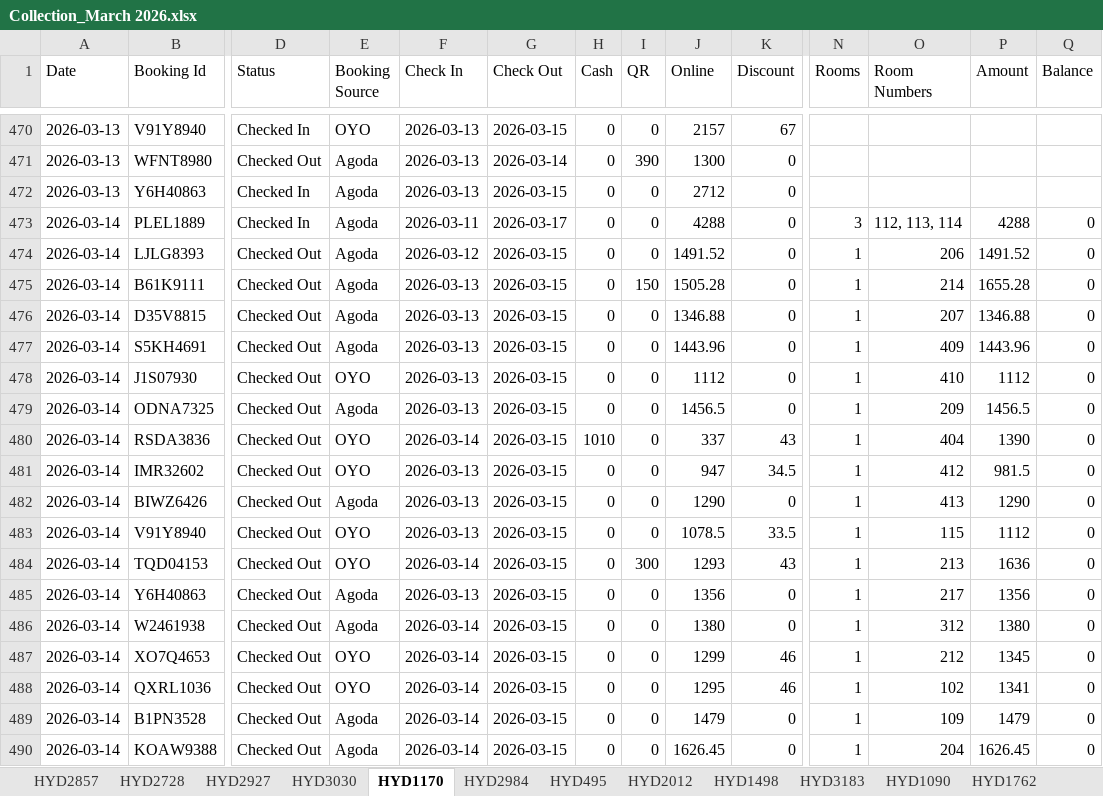
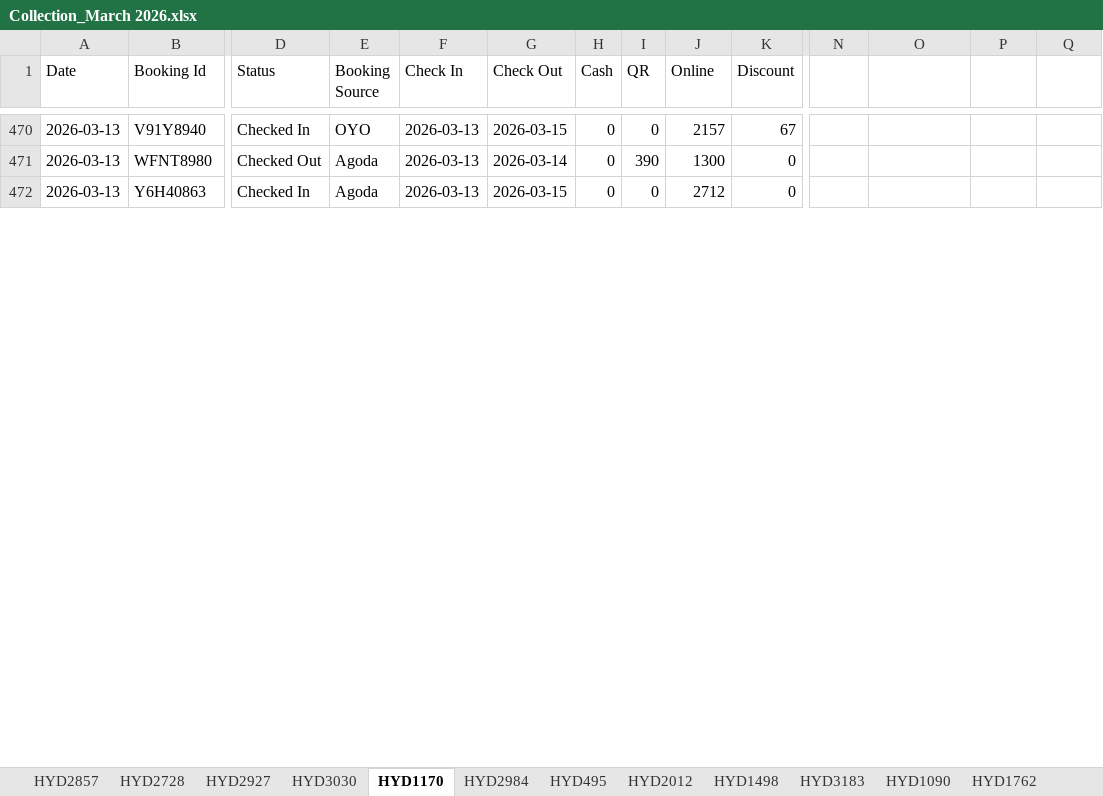
Before and after one commit to propertiesgrouphyd-manager/reports, an Excel workbook: Collection_March 2026.xlsx, sheet HYD1170, drawn as a sheet; only a part is shown, gaps mark what is left out; values as stored, in another font and other column widths than the file's, no cell formats; removed rows and columns are numbered as before the commit, all else as after; rows hold the shown columns only; the diff covers the shown part only; the diff names each change by its address in the sheet, - before the commit and + after, or states it on an @@ line.

```diff
--- a/Collection_March 2026.xlsx (sheet HYD1170)
+++ b/Collection_March 2026.xlsx (sheet HYD1170)
-N1: Rooms
+N1: (empty)
-O1: Room Numbers
+O1: (empty)
-P1: Amount
+P1: (empty)
-Q1: Balance
+Q1: (empty)
-row 473: 2026-03-14 | PLEL1889 | Checked In | Agoda | 2026-03-11 | 2026-03-17 | 0 | 0 | 4288 | 0 | 3 | 112, 113, 114 | 4288 | 0
-row 474: 2026-03-14 | LJLG8393 | Checked Out | Agoda | 2026-03-12 | 2026-03-15 | 0 | 0 | 1491.52 | 0 | 1 | 206 | 1491.52 | 0
-row 475: 2026-03-14 | B61K9111 | Checked Out | Agoda | 2026-03-13 | 2026-03-15 | 0 | 150 | 1505.28 | 0 | 1 | 214 | 1655.28 | 0
-row 476: 2026-03-14 | D35V8815 | Checked Out | Agoda | 2026-03-13 | 2026-03-15 | 0 | 0 | 1346.88 | 0 | 1 | 207 | 1346.88 | 0
-row 477: 2026-03-14 | S5KH4691 | Checked Out | Agoda | 2026-03-13 | 2026-03-15 | 0 | 0 | 1443.96 | 0 | 1 | 409 | 1443.96 | 0
-row 478: 2026-03-14 | J1S07930 | Checked Out | OYO | 2026-03-13 | 2026-03-15 | 0 | 0 | 1112 | 0 | 1 | 410 | 1112 | 0
-row 479: 2026-03-14 | ODNA7325 | Checked Out | Agoda | 2026-03-13 | 2026-03-15 | 0 | 0 | 1456.5 | 0 | 1 | 209 | 1456.5 | 0
-row 480: 2026-03-14 | RSDA3836 | Checked Out | OYO | 2026-03-14 | 2026-03-15 | 1010 | 0 | 337 | 43 | 1 | 404 | 1390 | 0
-row 481: 2026-03-14 | IMR32602 | Checked Out | OYO | 2026-03-13 | 2026-03-15 | 0 | 0 | 947 | 34.5 | 1 | 412 | 981.5 | 0
-row 482: 2026-03-14 | BIWZ6426 | Checked Out | Agoda | 2026-03-13 | 2026-03-15 | 0 | 0 | 1290 | 0 | 1 | 413 | 1290 | 0
-row 483: 2026-03-14 | V91Y8940 | Checked Out | OYO | 2026-03-13 | 2026-03-15 | 0 | 0 | 1078.5 | 33.5 | 1 | 115 | 1112 | 0
-row 484: 2026-03-14 | TQD04153 | Checked Out | OYO | 2026-03-14 | 2026-03-15 | 0 | 300 | 1293 | 43 | 1 | 213 | 1636 | 0
-row 485: 2026-03-14 | Y6H40863 | Checked Out | Agoda | 2026-03-13 | 2026-03-15 | 0 | 0 | 1356 | 0 | 1 | 217 | 1356 | 0
-row 486: 2026-03-14 | W2461938 | Checked Out | Agoda | 2026-03-14 | 2026-03-15 | 0 | 0 | 1380 | 0 | 1 | 312 | 1380 | 0
-row 487: 2026-03-14 | XO7Q4653 | Checked Out | OYO | 2026-03-14 | 2026-03-15 | 0 | 0 | 1299 | 46 | 1 | 212 | 1345 | 0
-row 488: 2026-03-14 | QXRL1036 | Checked Out | OYO | 2026-03-14 | 2026-03-15 | 0 | 0 | 1295 | 46 | 1 | 102 | 1341 | 0
-row 489: 2026-03-14 | B1PN3528 | Checked Out | Agoda | 2026-03-14 | 2026-03-15 | 0 | 0 | 1479 | 0 | 1 | 109 | 1479 | 0
-row 490: 2026-03-14 | KOAW9388 | Checked Out | Agoda | 2026-03-14 | 2026-03-15 | 0 | 0 | 1626.45 | 0 | 1 | 204 | 1626.45 | 0
```
Also changed, not shown: 5 added rows, 90 removed rows, 53 edited cells and merged cells elsewhere in this sheet, sheet HYD2728, sheet HYD2984, sheet HYD1762, sheet HYD495, sheet HYD2927, sheet HYD3183, 8 more sheets, cell formats.
